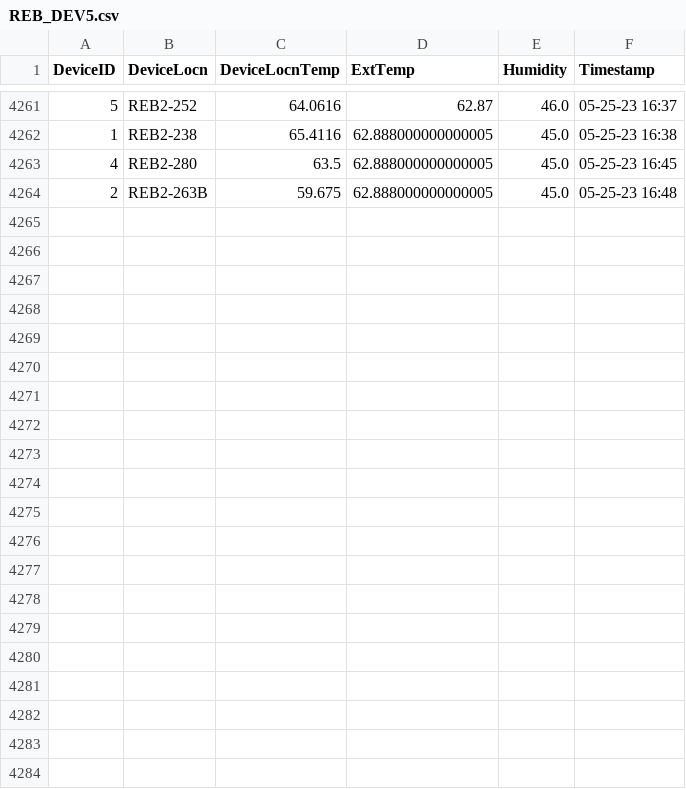
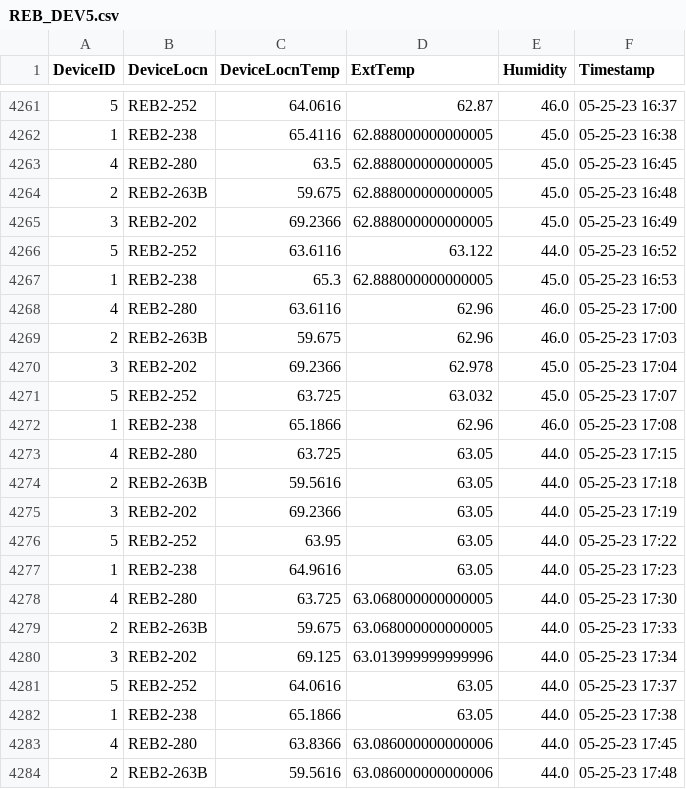
Before and after one commit to adisarun30/TemperatureLog, a CSV file: REB_DEV5.csv, drawn as a sheet; only a part is shown, gaps mark what is left out; the diff names each change by its address in the sheet, - before the commit and + after, or states it on an @@ line.

Commit message:
Temperature log commit from DEV_all_Device at Thu May 25 17:48:49 2023

```diff
--- a/REB_DEV5.csv
+++ b/REB_DEV5.csv
+row 4265: 3 | REB2-202 | 69.2366 | 62.888000000000005 | 45.0 | 05-25-23 16:49
+row 4266: 5 | REB2-252 | 63.6116 | 63.122 | 44.0 | 05-25-23 16:52
+row 4267: 1 | REB2-238 | 65.3 | 62.888000000000005 | 45.0 | 05-25-23 16:53
+row 4268: 4 | REB2-280 | 63.6116 | 62.96 | 46.0 | 05-25-23 17:00
+row 4269: 2 | REB2-263B | 59.675 | 62.96 | 46.0 | 05-25-23 17:03
+row 4270: 3 | REB2-202 | 69.2366 | 62.978 | 45.0 | 05-25-23 17:04
+row 4271: 5 | REB2-252 | 63.725 | 63.032 | 45.0 | 05-25-23 17:07
+row 4272: 1 | REB2-238 | 65.1866 | 62.96 | 46.0 | 05-25-23 17:08
+row 4273: 4 | REB2-280 | 63.725 | 63.05 | 44.0 | 05-25-23 17:15
+row 4274: 2 | REB2-263B | 59.5616 | 63.05 | 44.0 | 05-25-23 17:18
+row 4275: 3 | REB2-202 | 69.2366 | 63.05 | 44.0 | 05-25-23 17:19
+row 4276: 5 | REB2-252 | 63.95 | 63.05 | 44.0 | 05-25-23 17:22
+row 4277: 1 | REB2-238 | 64.9616 | 63.05 | 44.0 | 05-25-23 17:23
+row 4278: 4 | REB2-280 | 63.725 | 63.068000000000005 | 44.0 | 05-25-23 17:30
+row 4279: 2 | REB2-263B | 59.675 | 63.068000000000005 | 44.0 | 05-25-23 17:33
+row 4280: 3 | REB2-202 | 69.125 | 63.013999999999996 | 44.0 | 05-25-23 17:34
+row 4281: 5 | REB2-252 | 64.0616 | 63.05 | 44.0 | 05-25-23 17:37
+row 4282: 1 | REB2-238 | 65.1866 | 63.05 | 44.0 | 05-25-23 17:38
+row 4283: 4 | REB2-280 | 63.8366 | 63.086000000000006 | 44.0 | 05-25-23 17:45
+row 4284: 2 | REB2-263B | 59.5616 | 63.086000000000006 | 44.0 | 05-25-23 17:48
```
